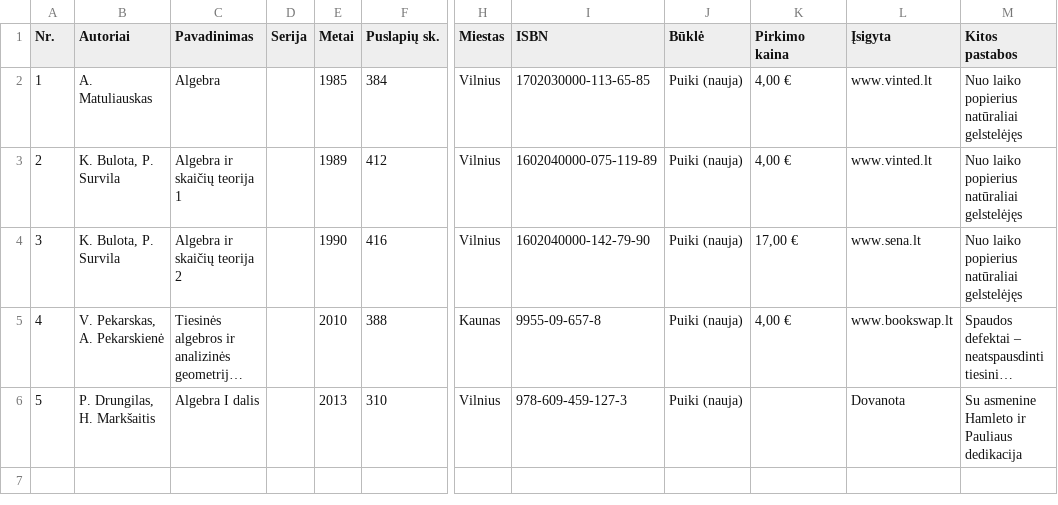
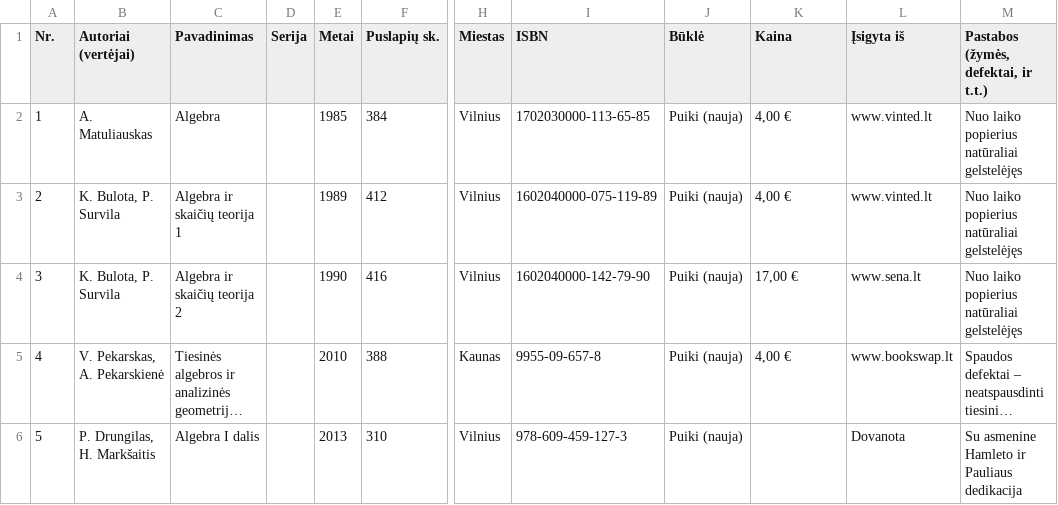
Before and after one commit to jonas-jankauskas/Mano-knygos, a CSV file: algebra-lt.csv, drawn as a sheet; only a part is shown, gaps mark what is left out; long unchanged cells end in …; the diff names each change by its address in the sheet, - before the commit and + after, or states it on an @@ line.

```diff
--- a/algebra-lt.csv
+++ b/algebra-lt.csv
-B1: Autoriai
+B1: Autoriai (vertėjai)
-K1: Pirkimo kaina
+K1: Kaina
-L1: Įsigyta
+L1: Įsigyta iš
-M1: Kitos pastabos
+M1: Pastabos (žymės, defektai, ir t.t.)
```
Also changed, not shown: eridanas-pfaf.csv, 3 other files.
